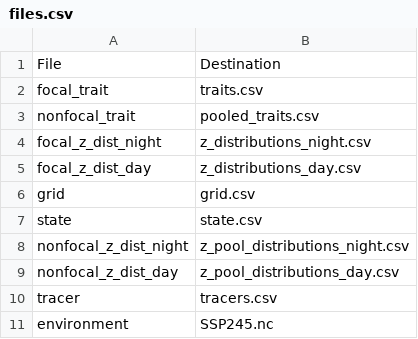
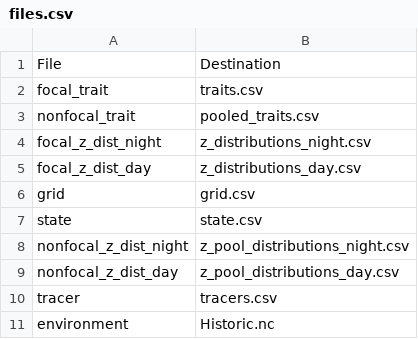
Before and after one commit to mattwoodstock/SwimmingIndividuals, a CSV file: files.csv, drawn as a sheet.

```diff
--- a/files.csv
+++ b/files.csv
@@ -10,2 +10,2 @@ nonfocal_z_dist_day,z_pool_distributions_day.csv
 tracer,tracers.csv
-environment,SSP245.nc
+environment,Historic.nc
```
Also changed, not shown: pooled_traits.csv, state.csv, 10 other files.
